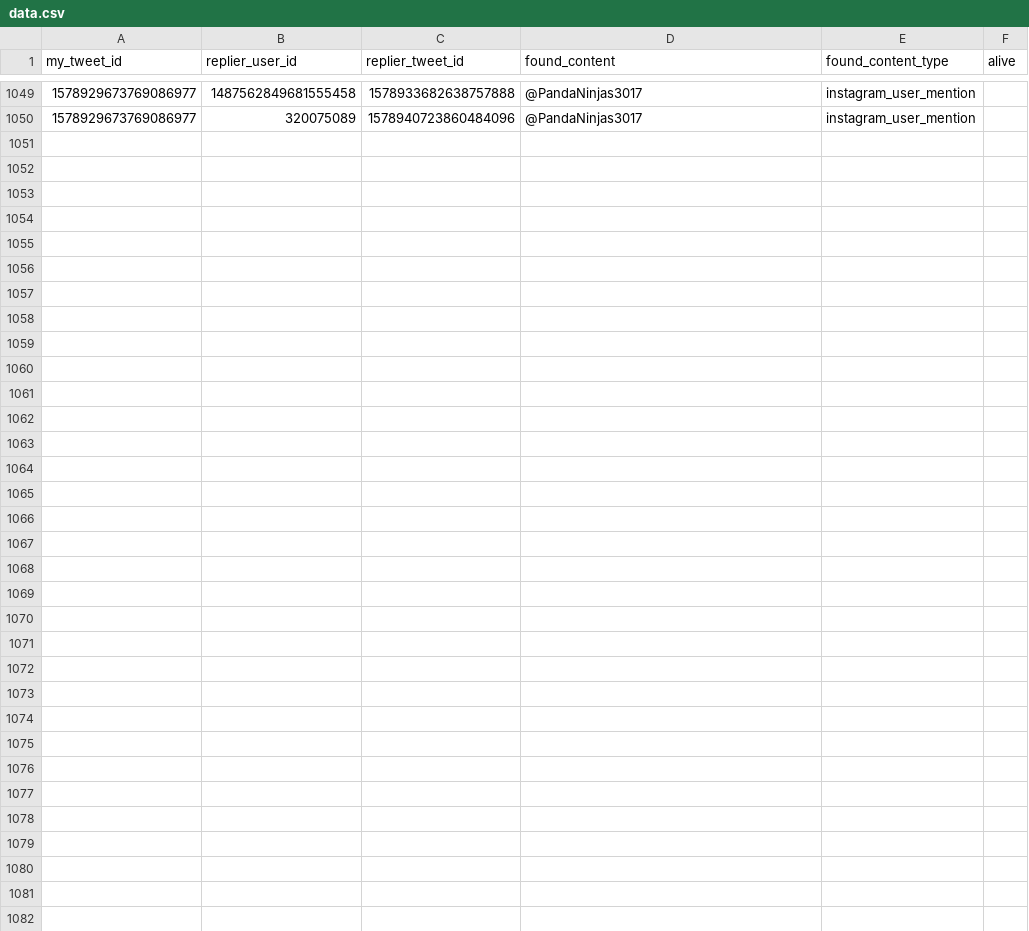
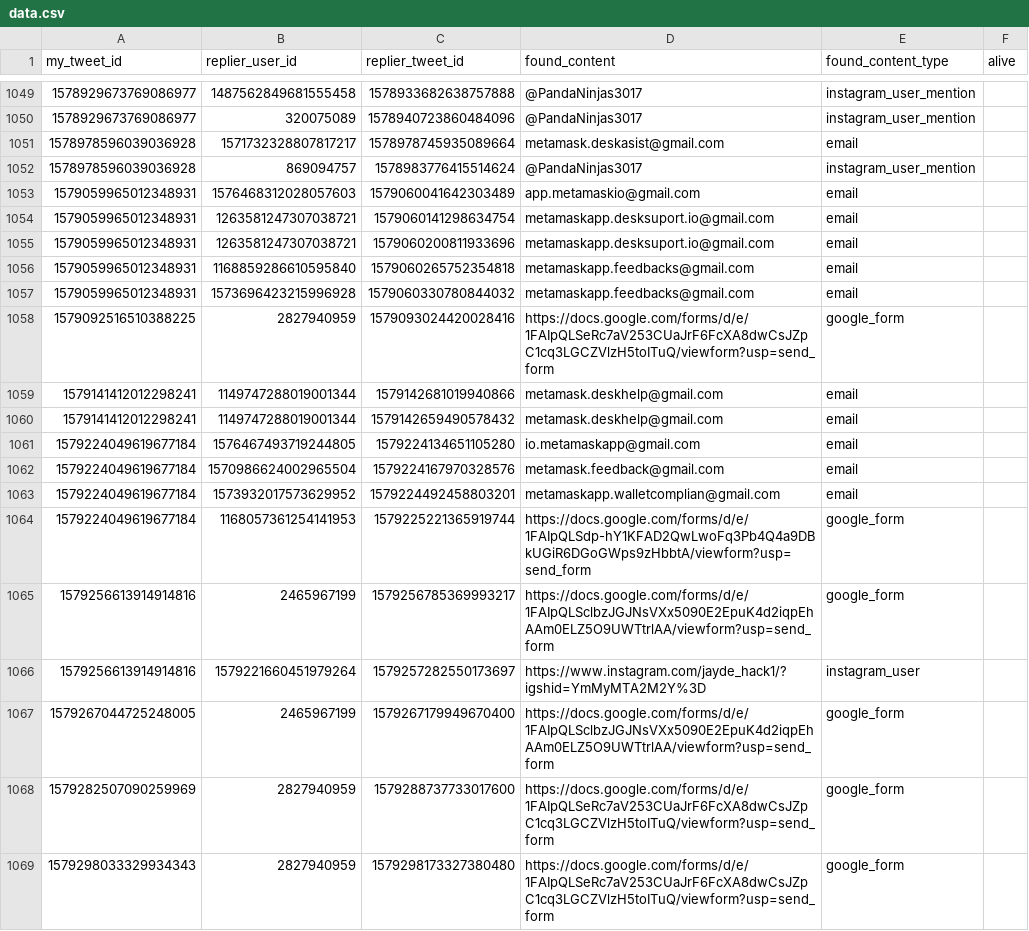
Before and after one commit to thefightagainstmalware/CatPhish, a CSV file: data.csv, drawn as a sheet; only a part is shown, gaps mark what is left out.

Commit message:
Automated commit

```diff
--- a/data.csv
+++ b/data.csv
@@ -1050 +1050,20 @@ my_tweet_id,replier_user_id,replier_tweet_id,found_content,found_content_type,al
 1578929673769086977,320075089,1578940723860484096,@PandaNinjas3017,instagram_user_mention
+1578978596039036928,1571732328807817217,1578978745935089664,metamask.deskasist@gmail.com,email
+1578978596039036928,869094757,1578983776415514624,@PandaNinjas3017,instagram_user_mention
+1579059965012348931,1576468312028057603,1579060041642303489,app.metamaskio@gmail.com,email
+1579059965012348931,1263581247307038721,1579060141298634754,metamaskapp.desksuport.io@gmail.com,email
+1579059965012348931,1263581247307038721,1579060200811933696,metamaskapp.desksuport.io@gmail.com,email
+1579059965012348931,1168859286610595840,1579060265752354818,metamaskapp.feedbacks@gmail.com,email
+1579059965012348931,1573696423215996928,1579060330780844032,metamaskapp.feedbacks@gmail.com,email
+1579092516510388225,2827940959,1579093024420028416,https://docs.google.com/forms/d/e/1FAIpQLSeRc7aV253CUaJrF6FcXA8dwCsJZpC1cq3LGCZVlzH5toITuQ/viewform?usp=send_form,google_form
+1579141412012298241,1149747288019001344,1579142681019940866,metamask.deskhelp@gmail.com,email
+1579141412012298241,1149747288019001344,1579142659490578432,metamask.deskhelp@gmail.com,email
+1579224049619677184,1576467493719244805,1579224134651105280,io.metamaskapp@gmail.com,email
+1579224049619677184,1570986624002965504,1579224167970328576,metamask.feedback@gmail.com,email
+1579224049619677184,1573932017573629952,1579224492458803201,metamaskapp.walletcomplian@gmail.com,email
+1579224049619677184,1168057361254141953,1579225221365919744,https://docs.google.com/forms/d/e/1FAIpQLSdp-hY1KFAD2QwLwoFq3Pb4Q4a9DBkUGiR6DGoGWps9zHbbtA/viewform?usp=send_form,google_form
+1579256613914914816,2465967199,1579256785369993217,https://docs.google.com/forms/d/e/1FAIpQLSclbzJGJNsVXx5090E2EpuK4d2iqpEhAAm0ELZ5O9UWTtrlAA/viewform?usp=send_form,google_form
+1579256613914914816,1579221660451979264,1579257282550173697,https://www.instagram.com/jayde_hack1/?igshid=YmMyMTA2M2Y%3D,instagram_user
+1579267044725248005,2465967199,1579267179949670400,https://docs.google.com/forms/d/e/1FAIpQLSclbzJGJNsVXx5090E2EpuK4d2iqpEhAAm0ELZ5O9UWTtrlAA/viewform?usp=send_form,google_form
+1579282507090259969,2827940959,1579288737733017600,https://docs.google.com/forms/d/e/1FAIpQLSeRc7aV253CUaJrF6FcXA8dwCsJZpC1cq3LGCZVlzH5toITuQ/viewform?usp=send_form,google_form
+1579298033329934343,2827940959,1579298173327380480,https://docs.google.com/forms/d/e/1FAIpQLSeRc7aV253CUaJrF6FcXA8dwCsJZpC1cq3LGCZVlzH5toITuQ/viewform?usp=send_form,google_form
```
